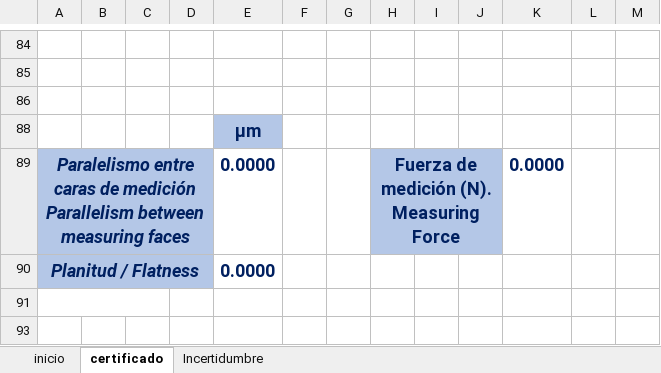
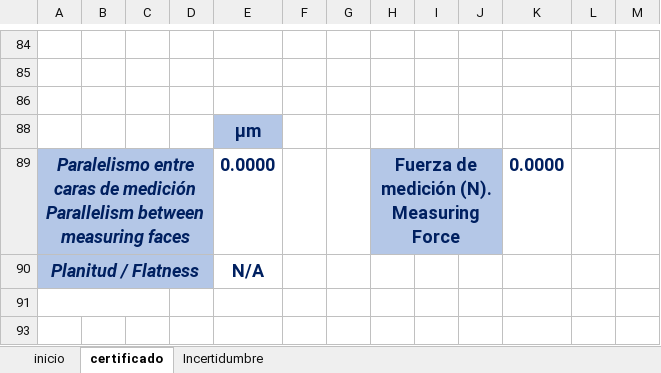
Before and after one commit to hocht/Kalibrix, an Excel workbook: Beta.xlsm, sheet certificado, drawn as a sheet; only a part is shown, gaps mark what is left out; values as stored, in another font and other column widths than the file's, no borders; charts and pictures not drawn; the diff names each change by its address in the sheet, - before the commit and + after, or states it on an @@ line.

```diff
--- a/Beta.xlsm (sheet certificado)
+++ b/Beta.xlsm (sheet certificado)
-E90: 0.0000
+E90: N/A
```
Also changed, not shown: sheet inicio, sheet Incertidumbre, hidden cells, charts or pictures.
